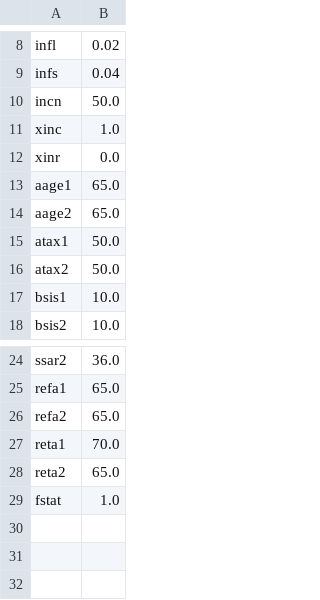
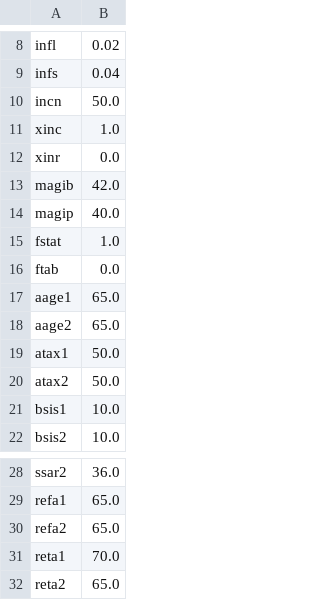
Before and after one commit to dcurrie/e-ORP, a CSV file: params/default.csv, drawn as a sheet; only a part is shown, gaps mark what is left out.

Commit message:
move Surplus widget to inputs, make max spend the default objective

```diff
--- a/params/default.csv
+++ b/params/default.csv
@@ -12,2 +12,6 @@ xinc,1.0
 xinr,0.0
+magib,42.0
+magip,40.0
+fstat,1.0
+ftab,0.0
 aage1,65.0
@@ -28,2 +32 @@ reta1,70.0
 reta2,65.0
-fstat,1.0
```
Also changed, not shown: 4 other files.
